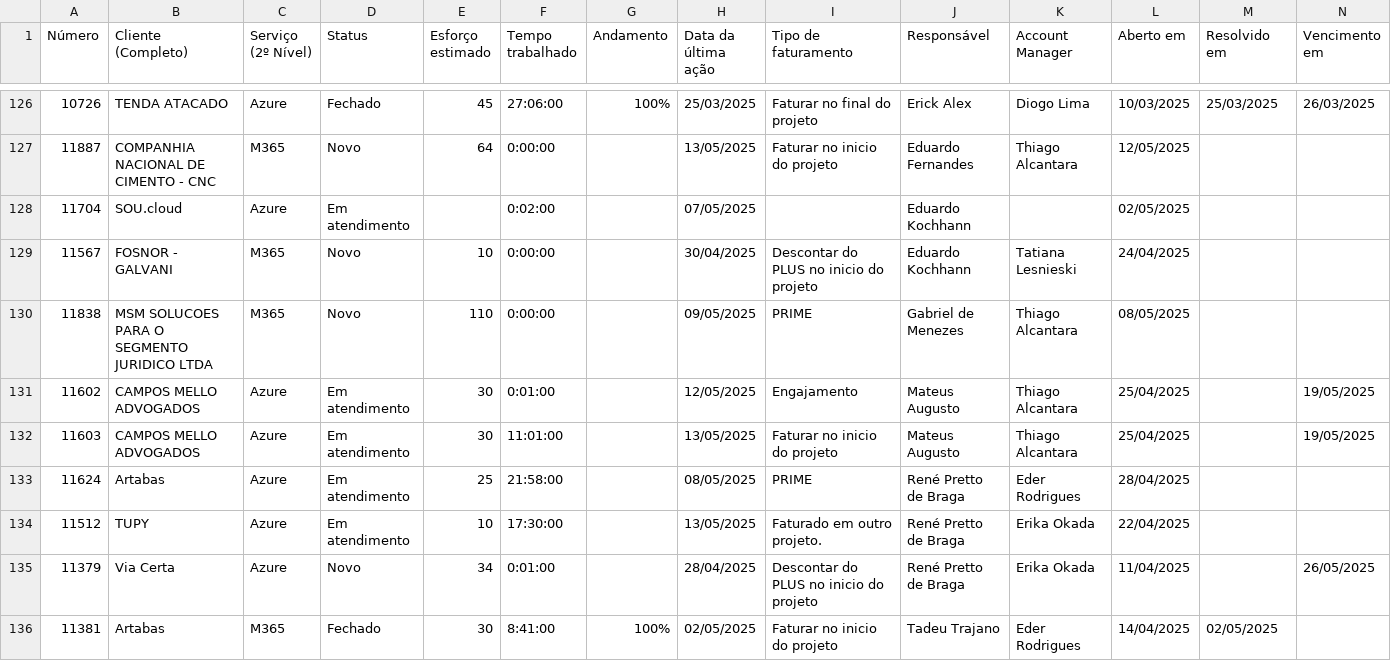
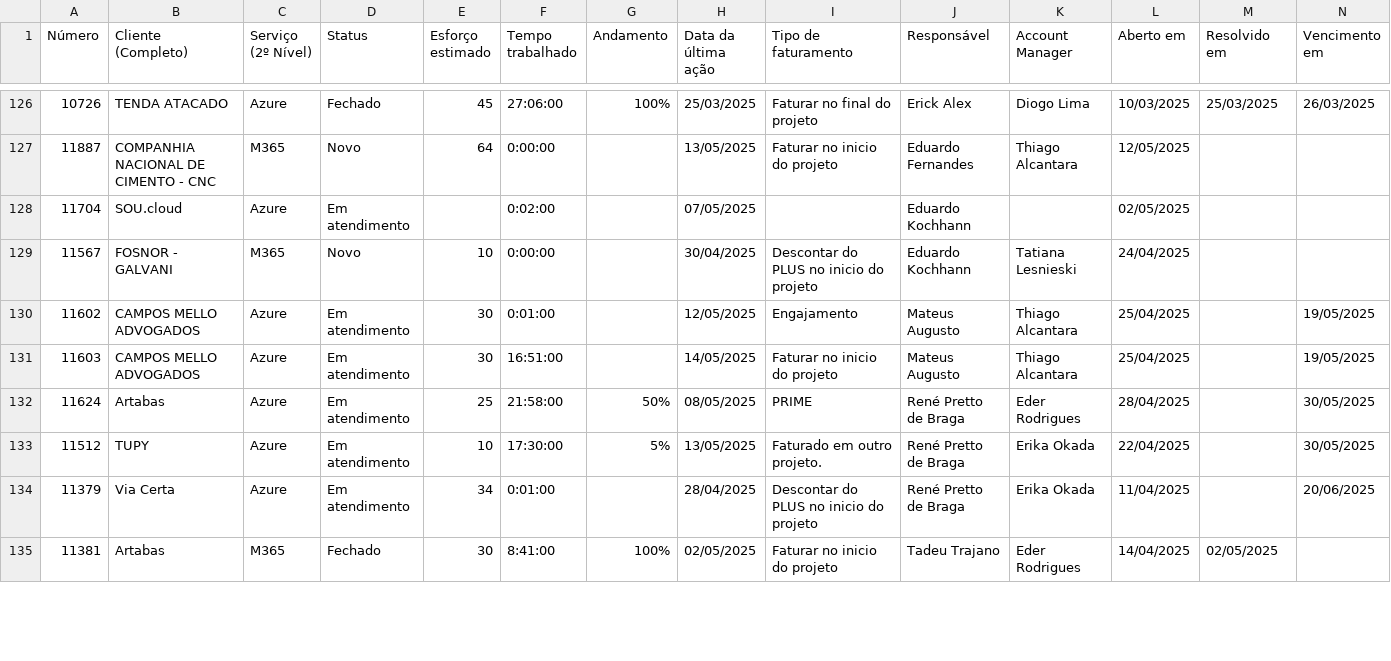
Before and after one commit to eduardokochhann/app.control360.pmo, a CSV file: data/dadosr.csv, drawn as a sheet; only a part is shown, gaps mark what is left out; the diff covers the shown part only.

```diff
--- a/data/dadosr.csv
+++ b/data/dadosr.csv
@@ -129,8 +129,7 @@ Número;Cliente (Completo);Serviço (2º Nível);Status;Esforço estimado;Tempo
 11567;FOSNOR - GALVANI;M365;Novo;10;0:00:00;;30/04/2025;Descontar do PLUS no inicio do projeto;Eduardo Kochhann;Tatiana Lesnieski;24/04/2025;;
-11838;MSM SOLUCOES PARA O SEGMENTO JURIDICO LTDA;M365;Novo;110;0:00:00;;09/05/2025;PRIME;Gabriel de Menezes;Thiago Alcantara;08/05/2025;;
 11602;CAMPOS MELLO ADVOGADOS;Azure;Em atendimento;30;0:01:00;;12/05/2025;Engajamento;Mateus Augusto;Thiago Alcantara;25/04/2025;;19/05/2025
-11603;CAMPOS MELLO ADVOGADOS;Azure;Em atendimento;30;11:01:00;;13/05/2025;Faturar no inicio do projeto;Mateus Augusto;Thiago Alcantara;25/04/2025;;19/05/2025
-11624;Artabas;Azure;Em atendimento;25;21:58:00;;08/05/2025;PRIME;René Pretto de Braga ;Eder Rodrigues;28/04/2025;;
-11512;TUPY;Azure;Em atendimento;10;17:30:00;;13/05/2025;Faturado em outro projeto.;René Pretto de Braga ;Erika Okada;22/04/2025;;
-11379;Via Certa;Azure;Novo;34;0:01:00;;28/04/2025;Descontar do PLUS no inicio do projeto;René Pretto de Braga ;Erika Okada;11/04/2025;;26/05/2025
+11603;CAMPOS MELLO ADVOGADOS;Azure;Em atendimento;30;16:51:00;;14/05/2025;Faturar no inicio do projeto;Mateus Augusto;Thiago Alcantara;25/04/2025;;19/05/2025
+11624;Artabas;Azure;Em atendimento;25;21:58:00;50%;08/05/2025;PRIME;René Pretto de Braga ;Eder Rodrigues;28/04/2025;;30/05/2025
+11512;TUPY;Azure;Em atendimento;10;17:30:00;5%;13/05/2025;Faturado em outro projeto.;René Pretto de Braga ;Erika Okada;22/04/2025;;30/05/2025
+11379;Via Certa;Azure;Em atendimento;34;0:01:00;;28/04/2025;Descontar do PLUS no inicio do projeto;René Pretto de Braga ;Erika Okada;11/04/2025;;20/06/2025
 11381;Artabas;M365;Fechado;30;8:41:00;100%;02/05/2025;Faturar no inicio do projeto;Tadeu Trajano;Eder Rodrigues;14/04/2025;02/05/2025;
```
Also changed, not shown: 1 added row and 67 edited cells elsewhere in this file, 1 other file.
